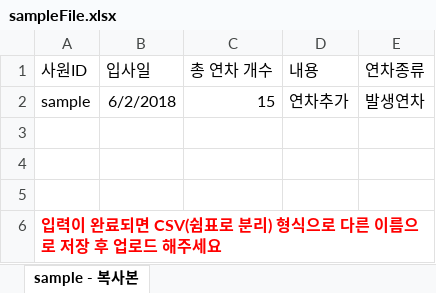
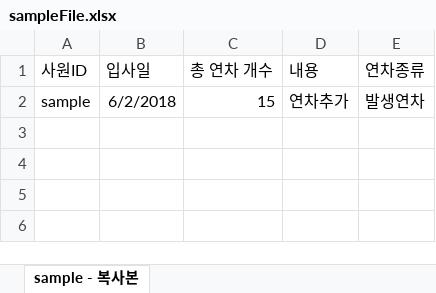
Before and after one commit to j1eune/SharetheVision, an Excel workbook: SharetheVision/src/main/webapp/resources/leaveSetting/sample/sampleFile.xlsx, sheet sample - 복사본, drawn as a sheet; values as stored, in another font and other column widths than the file's, no borders; the diff names each change by its address in the sheet, - before the commit and + after, or states it on an @@ line.

```diff
--- a/SharetheVision/src/main/webapp/resources/leaveSetting/sample/sampleFile.xlsx (sheet sample - 복사본)
+++ b/SharetheVision/src/main/webapp/resources/leaveSetting/sample/sampleFile.xlsx (sheet sample - 복사본)
-row 3: (empty)
-row 4: (empty)
-row 5: (empty)
-row 6: 입력이 완료되면 CSV(쉼표로 분리) 형식으로 다른 이름으로 저장 후 업로드 해주세요
```
Also changed, not shown: 7 other files.
